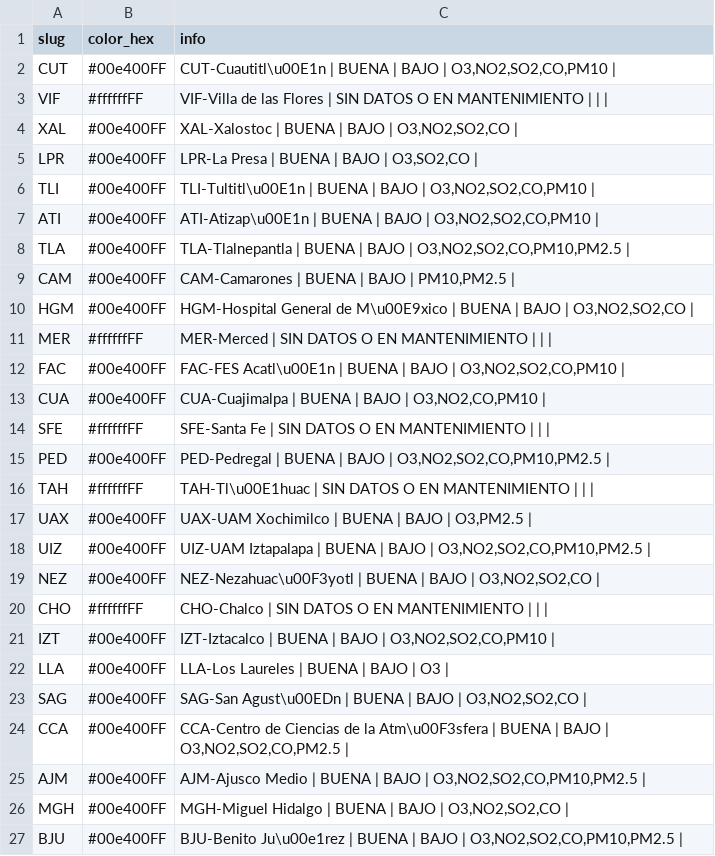
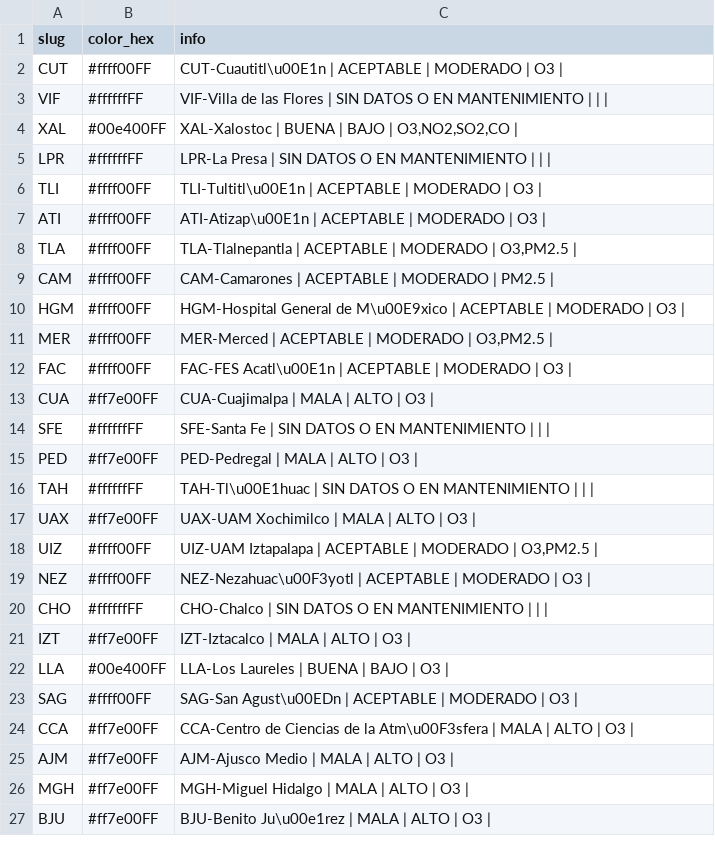
Before and after one commit to josepablo-sur/airecdmx, a CSV file: datos_aire.csv, drawn as a sheet; only a part is shown; the diff covers the shown part only.

```diff
--- a/datos_aire.csv
+++ b/datos_aire.csv
@@ -1,27 +1,27 @@
 slug,color_hex,info
-CUT,#00e400FF,"CUT-Cuautitl\u00E1n | BUENA  | BAJO  | O3,NO2,SO2,CO,PM10 |"
+CUT,#ffff00FF,CUT-Cuautitl\u00E1n | ACEPTABLE  | MODERADO  | O3 |
 VIF,#ffffffFF,VIF-Villa de las Flores | SIN DATOS O EN MANTENIMIENTO  |  |  |
 XAL,#00e400FF,"XAL-Xalostoc | BUENA  | BAJO  | O3,NO2,SO2,CO |"
-LPR,#00e400FF,"LPR-La Presa | BUENA  | BAJO  | O3,SO2,CO |"
-TLI,#00e400FF,"TLI-Tultitl\u00E1n | BUENA  | BAJO  | O3,NO2,SO2,CO,PM10 |"
-ATI,#00e400FF,"ATI-Atizap\u00E1n | BUENA  | BAJO  | O3,NO2,SO2,CO,PM10 |"
-TLA,#00e400FF,"TLA-Tlalnepantla | BUENA  | BAJO  | O3,NO2,SO2,CO,PM10,PM2.5 |"
-CAM,#00e400FF,"CAM-Camarones | BUENA  | BAJO  | PM10,PM2.5 |"
-HGM,#00e400FF,"HGM-Hospital General de M\u00E9xico | BUENA  | BAJO  | O3,NO2,SO2,CO |"
-MER,#ffffffFF,MER-Merced | SIN DATOS O EN MANTENIMIENTO  |  |  |
-FAC,#00e400FF,"FAC-FES Acatl\u00E1n | BUENA  | BAJO  | O3,NO2,SO2,CO,PM10 |"
-CUA,#00e400FF,"CUA-Cuajimalpa | BUENA  | BAJO  | O3,NO2,CO,PM10 |"
+LPR,#ffffffFF,LPR-La Presa | SIN DATOS O EN MANTENIMIENTO  |  |  |
+TLI,#ffff00FF,TLI-Tultitl\u00E1n | ACEPTABLE  | MODERADO  | O3 |
+ATI,#ffff00FF,ATI-Atizap\u00E1n | ACEPTABLE  | MODERADO  | O3 |
+TLA,#ffff00FF,"TLA-Tlalnepantla | ACEPTABLE  | MODERADO  | O3,PM2.5 |"
+CAM,#ffff00FF,CAM-Camarones | ACEPTABLE  | MODERADO  | PM2.5 |
+HGM,#ffff00FF,HGM-Hospital General de M\u00E9xico | ACEPTABLE  | MODERADO  | O3 |
+MER,#ffff00FF,"MER-Merced | ACEPTABLE  | MODERADO  | O3,PM2.5 |"
+FAC,#ffff00FF,FAC-FES Acatl\u00E1n | ACEPTABLE  | MODERADO  | O3 |
+CUA,#ff7e00FF,CUA-Cuajimalpa | MALA  | ALTO  | O3 |
 SFE,#ffffffFF,SFE-Santa Fe | SIN DATOS O EN MANTENIMIENTO  |  |  |
-PED,#00e400FF,"PED-Pedregal | BUENA  | BAJO  | O3,NO2,SO2,CO,PM10,PM2.5 |"
+PED,#ff7e00FF,PED-Pedregal | MALA  | ALTO  | O3 |
 TAH,#ffffffFF,TAH-Tl\u00E1huac | SIN DATOS O EN MANTENIMIENTO  |  |  |
-UAX,#00e400FF,"UAX-UAM Xochimilco | BUENA  | BAJO  | O3,PM2.5 |"
-UIZ,#00e400FF,"UIZ-UAM Iztapalapa | BUENA  | BAJO  | O3,NO2,SO2,CO,PM10,PM2.5 |"
-NEZ,#00e400FF,"NEZ-Nezahuac\u00F3yotl | BUENA  | BAJO  | O3,NO2,SO2,CO |"
+UAX,#ff7e00FF,UAX-UAM Xochimilco | MALA  | ALTO  | O3 |
+UIZ,#ffff00FF,"UIZ-UAM Iztapalapa | ACEPTABLE  | MODERADO  | O3,PM2.5 |"
+NEZ,#ffff00FF,NEZ-Nezahuac\u00F3yotl | ACEPTABLE  | MODERADO  | O3 |
 CHO,#ffffffFF,CHO-Chalco | SIN DATOS O EN MANTENIMIENTO  |  |  |
-IZT,#00e400FF,"IZT-Iztacalco | BUENA  | BAJO  | O3,NO2,SO2,CO,PM10 |"
+IZT,#ff7e00FF,IZT-Iztacalco | MALA  | ALTO  | O3 |
 LLA,#00e400FF,LLA-Los Laureles | BUENA  | BAJO  | O3 |
-SAG,#00e400FF,"SAG-San Agust\u00EDn | BUENA  | BAJO  | O3,NO2,SO2,CO |"
-CCA,#00e400FF,"CCA-Centro de Ciencias de la Atm\u00F3sfera | BUENA  | BAJO  | O3,NO2,SO2,CO,PM2.5 |"
-AJM,#00e400FF,"AJM-Ajusco Medio | BUENA  | BAJO  | O3,NO2,SO2,CO,PM10,PM2.5 |"
-MGH,#00e400FF,"MGH-Miguel Hidalgo | BUENA  | BAJO  | O3,NO2,SO2,CO |"
-BJU,#00e400FF,"BJU-Benito Ju\u00e1rez | BUENA  | BAJO  | O3,NO2,SO2,CO,PM10,PM2.5 |"
+SAG,#ffff00FF,SAG-San Agust\u00EDn | ACEPTABLE  | MODERADO  | O3 |
+CCA,#ff7e00FF,CCA-Centro de Ciencias de la Atm\u00F3sfera | MALA  | ALTO  | O3 |
+AJM,#ff7e00FF,AJM-Ajusco Medio | MALA  | ALTO  | O3 |
+MGH,#ff7e00FF,MGH-Miguel Hidalgo | MALA  | ALTO  | O3 |
+BJU,#ff7e00FF,BJU-Benito Ju\u00e1rez | MALA  | ALTO  | O3 |
```
Also changed, not shown: 6 edited cells elsewhere in this file.
